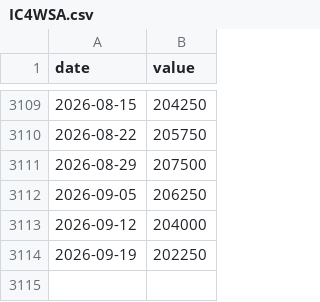
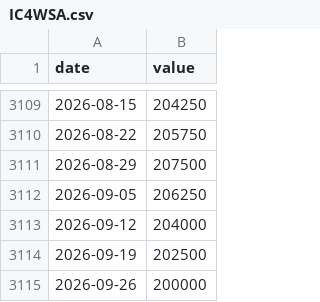
Before and after one commit to cyby2000/fred-relay, a CSV file: data/IC4WSA.csv, drawn as a sheet; only a part is shown, gaps mark what is left out.

```diff
--- a/data/IC4WSA.csv
+++ b/data/IC4WSA.csv
@@ -3113,2 +3113,3 @@ date,value
 2026-09-12,204000
-2026-09-19,202250
+2026-09-19,202500
+2026-09-26,200000
```
Also changed, not shown: data/NASDAQCOM.csv, data/SP500.csv, 2 other files.
